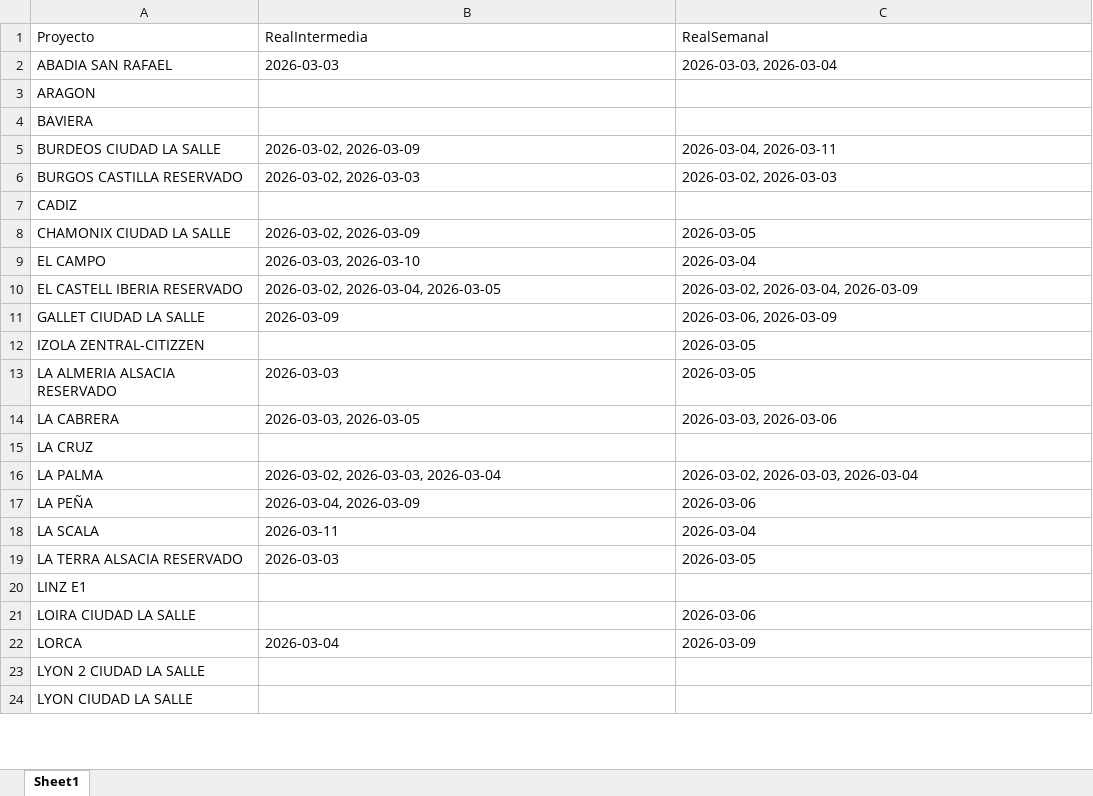
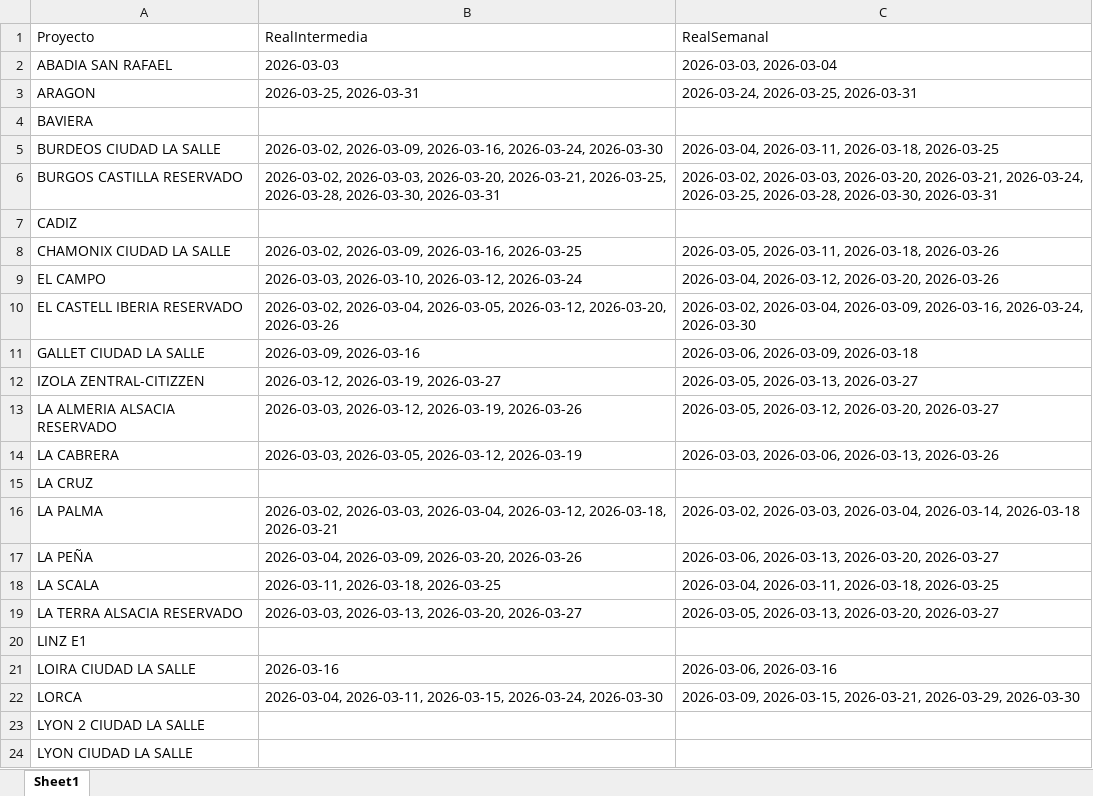
Before and after one commit to leanmarval-ui/CumplimientoActasBogota, an Excel workbook: output/calendario_real.xlsx, sheet Sheet1, drawn as a sheet; only a part is shown; values as stored, in another font and other column widths than the file's, no borders; the diff covers the shown part only; the diff names each change by its address in the sheet, - before the commit and + after, or states it on an @@ line.

```diff
--- a/output/calendario_real.xlsx (sheet Sheet1)
+++ b/output/calendario_real.xlsx (sheet Sheet1)
-B3 (RealIntermedia): (empty)
+B3 (RealIntermedia): 2026-03-25, 2026-03-31
-C3 (RealSemanal): (empty)
+C3 (RealSemanal): 2026-03-24, 2026-03-25, 2026-03-31
-B5 (RealIntermedia): 2026-03-02, 2026-03-09
+B5 (RealIntermedia): 2026-03-02, 2026-03-09, 2026-03-16, 2026-03-24, 2026-03-30
-C5 (RealSemanal): 2026-03-04, 2026-03-11
+C5 (RealSemanal): 2026-03-04, 2026-03-11, 2026-03-18, 2026-03-25
-B6 (RealIntermedia): 2026-03-02, 2026-03-03
+B6 (RealIntermedia): 2026-03-02, 2026-03-03, 2026-03-20, 2026-03-21, 2026-03-25, 2026-03-28, 2026-03-30, 2026-03-31
-C6 (RealSemanal): 2026-03-02, 2026-03-03
+C6 (RealSemanal): 2026-03-02, 2026-03-03, 2026-03-20, 2026-03-21, 2026-03-24, 2026-03-25, 2026-03-28, 2026-03-30, 2026-03-31
-B8 (RealIntermedia): 2026-03-02, 2026-03-09
+B8 (RealIntermedia): 2026-03-02, 2026-03-09, 2026-03-16, 2026-03-25
-C8 (RealSemanal): 2026-03-05
+C8 (RealSemanal): 2026-03-05, 2026-03-11, 2026-03-18, 2026-03-26
-B9 (RealIntermedia): 2026-03-03, 2026-03-10
+B9 (RealIntermedia): 2026-03-03, 2026-03-10, 2026-03-12, 2026-03-24
-C9 (RealSemanal): 2026-03-04
+C9 (RealSemanal): 2026-03-04, 2026-03-12, 2026-03-20, 2026-03-26
-B10 (RealIntermedia): 2026-03-02, 2026-03-04, 2026-03-05
+B10 (RealIntermedia): 2026-03-02, 2026-03-04, 2026-03-05, 2026-03-12, 2026-03-20, 2026-03-26
-C10 (RealSemanal): 2026-03-02, 2026-03-04, 2026-03-09
+C10 (RealSemanal): 2026-03-02, 2026-03-04, 2026-03-09, 2026-03-16, 2026-03-24, 2026-03-30
-B11 (RealIntermedia): 2026-03-09
+B11 (RealIntermedia): 2026-03-09, 2026-03-16
-C11 (RealSemanal): 2026-03-06, 2026-03-09
+C11 (RealSemanal): 2026-03-06, 2026-03-09, 2026-03-18
-B12 (RealIntermedia): (empty)
+B12 (RealIntermedia): 2026-03-12, 2026-03-19, 2026-03-27
-C12 (RealSemanal): 2026-03-05
+C12 (RealSemanal): 2026-03-05, 2026-03-13, 2026-03-27
-B13 (RealIntermedia): 2026-03-03
+B13 (RealIntermedia): 2026-03-03, 2026-03-12, 2026-03-19, 2026-03-26
-C13 (RealSemanal): 2026-03-05
+C13 (RealSemanal): 2026-03-05, 2026-03-12, 2026-03-20, 2026-03-27
-B14 (RealIntermedia): 2026-03-03, 2026-03-05
+B14 (RealIntermedia): 2026-03-03, 2026-03-05, 2026-03-12, 2026-03-19
-C14 (RealSemanal): 2026-03-03, 2026-03-06
+C14 (RealSemanal): 2026-03-03, 2026-03-06, 2026-03-13, 2026-03-26
-B16 (RealIntermedia): 2026-03-02, 2026-03-03, 2026-03-04
+B16 (RealIntermedia): 2026-03-02, 2026-03-03, 2026-03-04, 2026-03-12, 2026-03-18, 2026-03-21
-C16 (RealSemanal): 2026-03-02, 2026-03-03, 2026-03-04
+C16 (RealSemanal): 2026-03-02, 2026-03-03, 2026-03-04, 2026-03-14, 2026-03-18
-B17 (RealIntermedia): 2026-03-04, 2026-03-09
+B17 (RealIntermedia): 2026-03-04, 2026-03-09, 2026-03-20, 2026-03-26
-C17 (RealSemanal): 2026-03-06
+C17 (RealSemanal): 2026-03-06, 2026-03-13, 2026-03-20, 2026-03-27
-B18 (RealIntermedia): 2026-03-11
+B18 (RealIntermedia): 2026-03-11, 2026-03-18, 2026-03-25
-C18 (RealSemanal): 2026-03-04
+C18 (RealSemanal): 2026-03-04, 2026-03-11, 2026-03-18, 2026-03-25
-B19 (RealIntermedia): 2026-03-03
+B19 (RealIntermedia): 2026-03-03, 2026-03-13, 2026-03-20, 2026-03-27
-C19 (RealSemanal): 2026-03-05
+C19 (RealSemanal): 2026-03-05, 2026-03-13, 2026-03-20, 2026-03-27
-B21 (RealIntermedia): (empty)
+B21 (RealIntermedia): 2026-03-16
-C21 (RealSemanal): 2026-03-06
+C21 (RealSemanal): 2026-03-06, 2026-03-16
-B22 (RealIntermedia): 2026-03-04
+B22 (RealIntermedia): 2026-03-04, 2026-03-11, 2026-03-15, 2026-03-24, 2026-03-30
-C22 (RealSemanal): 2026-03-09
+C22 (RealSemanal): 2026-03-09, 2026-03-15, 2026-03-21, 2026-03-29, 2026-03-30
```
Also changed, not shown: 4 removed rows and 27 edited cells elsewhere in this sheet, output/calendario_comparado.xlsx, output/calendario_teorico.xlsx, 4 other files.
